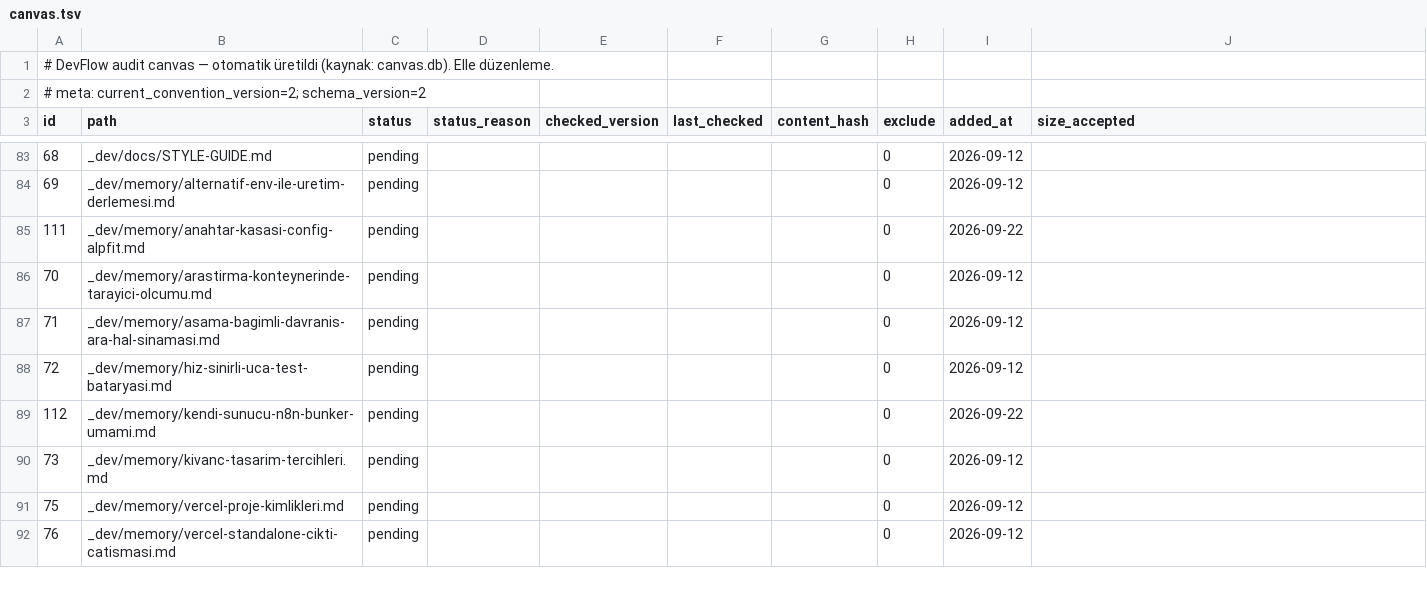
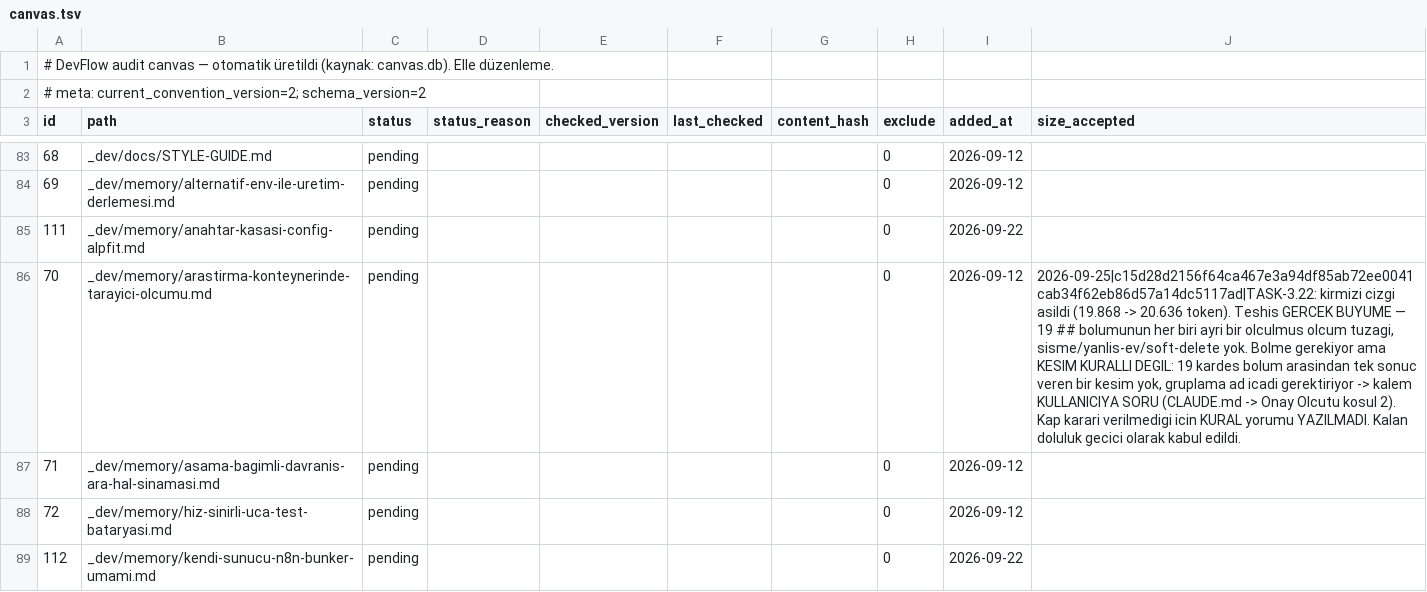
Before and after one commit to NorthAIII/alpfitplusweb.v2, a TSV file: _dev/.audit/canvas.tsv, drawn as a sheet; only a part is shown, gaps mark what is left out; the shorter side is filled out with more unchanged rows; the diff names each change by its address in the sheet, - before the commit and + after, or states it on an @@ line.

```diff
--- a/_dev/.audit/canvas.tsv
+++ b/_dev/.audit/canvas.tsv
-J86 (size_accepted): (empty)
+J86 (size_accepted): 2026-09-25|c15d28d2156f64ca467e3a94df85ab72ee0041cab34f62eb86d57a14dc5117ad|TASK-3.22: kirmizi cizgi asildi (19.868 -> 20.636 token). Teshis GERCEK BUYUME — 19 ## bolumunun her biri ayri bir olculmus olcum tuzagi, sisme/yanlis-ev/soft-delete yok. Bolme gerekiyor ama KESIM KURALLI DEGIL: 19 kardes bolum arasindan tek sonuc veren bir kesim yok, gruplama ad icadi gerektiriyor -> kalem KULLANICIYA SORU (CLAUDE.md -> Onay Olcutu kosul 2). Kap karari verilmedigi icin KURAL yorumu YAZILMADI. Kalan doluluk gecici olarak kabul edildi.
```
Also changed, not shown: 11 other files.
